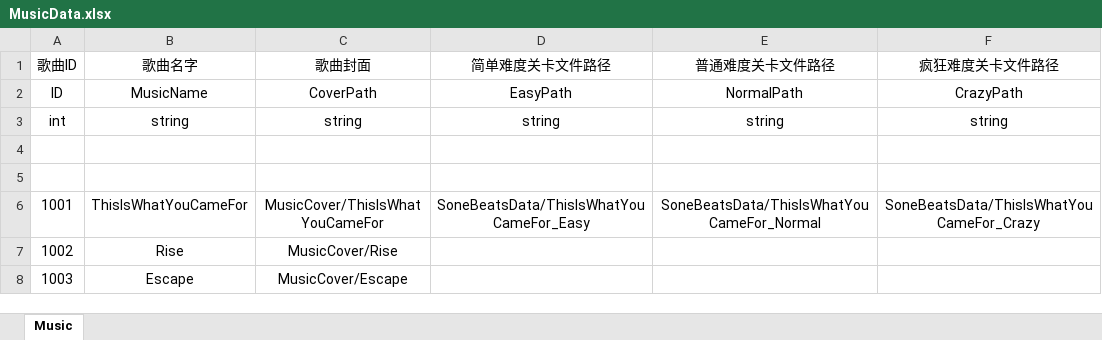
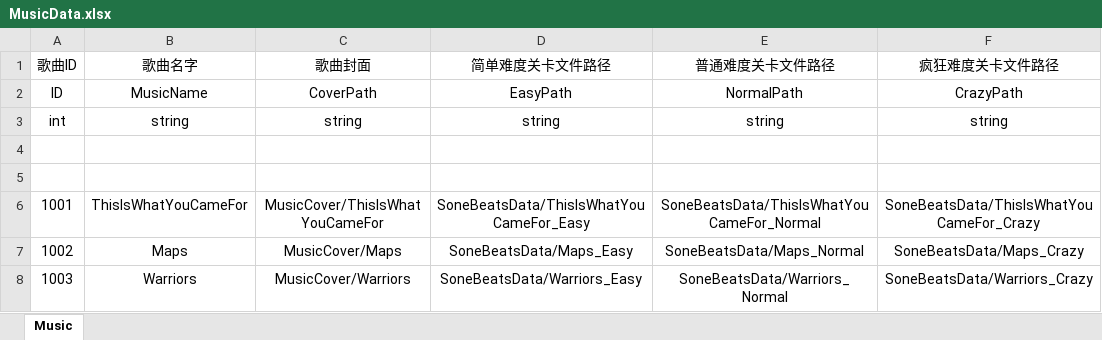
Before and after one commit to jimmy1758/Jimmy.SpiderBeat, an Excel workbook: Config/Excel/MusicData.xlsx, sheet Music, drawn as a sheet; values as stored, in another font and other column widths than the file's, no borders; the diff names each change by its address in the sheet, - before the commit and + after, or states it on an @@ line.

```diff
--- a/Config/Excel/MusicData.xlsx (sheet Music)
+++ b/Config/Excel/MusicData.xlsx (sheet Music)
-B7 (歌曲名字): Rise
+B7 (歌曲名字): Maps
-C7 (歌曲封面): MusicCover/Rise
+C7 (歌曲封面): MusicCover/Maps
-D7 (简单难度关卡文件路径): (empty)
+D7 (简单难度关卡文件路径): SoneBeatsData/Maps_Easy
-E7 (普通难度关卡文件路径): (empty)
+E7 (普通难度关卡文件路径): SoneBeatsData/Maps_Normal
-F7 (疯狂难度关卡文件路径): (empty)
+F7 (疯狂难度关卡文件路径): SoneBeatsData/Maps_Crazy
-B8 (歌曲名字): Escape
+B8 (歌曲名字): Warriors
-C8 (歌曲封面): MusicCover/Escape
+C8 (歌曲封面): MusicCover/Warriors
-D8 (简单难度关卡文件路径): (empty)
+D8 (简单难度关卡文件路径): SoneBeatsData/Warriors_Easy
-E8 (普通难度关卡文件路径): (empty)
+E8 (普通难度关卡文件路径): SoneBeatsData/Warriors_Normal
-F8 (疯狂难度关卡文件路径): (empty)
+F8 (疯狂难度关卡文件路径): SoneBeatsData/Warriors_Crazy
```
Also changed, not shown: 48 other files.
